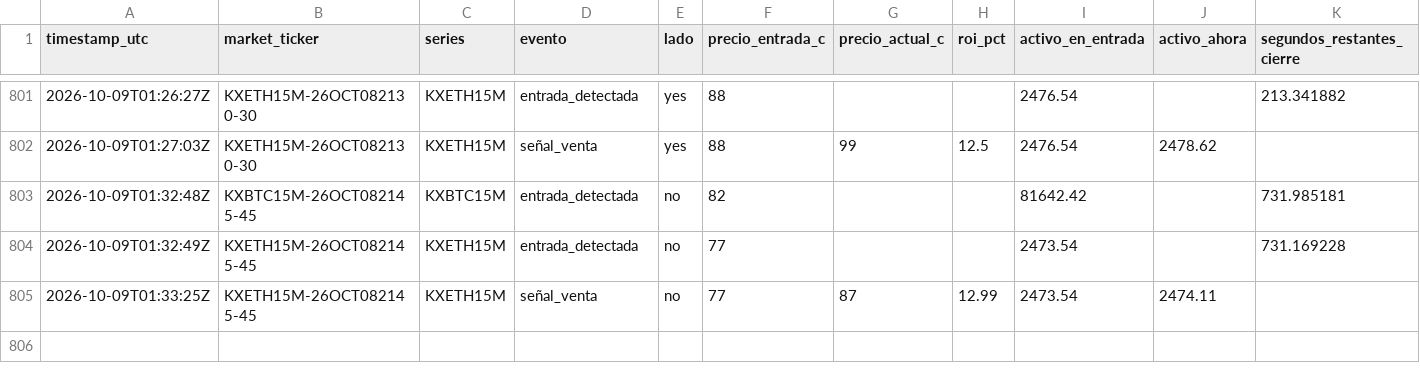
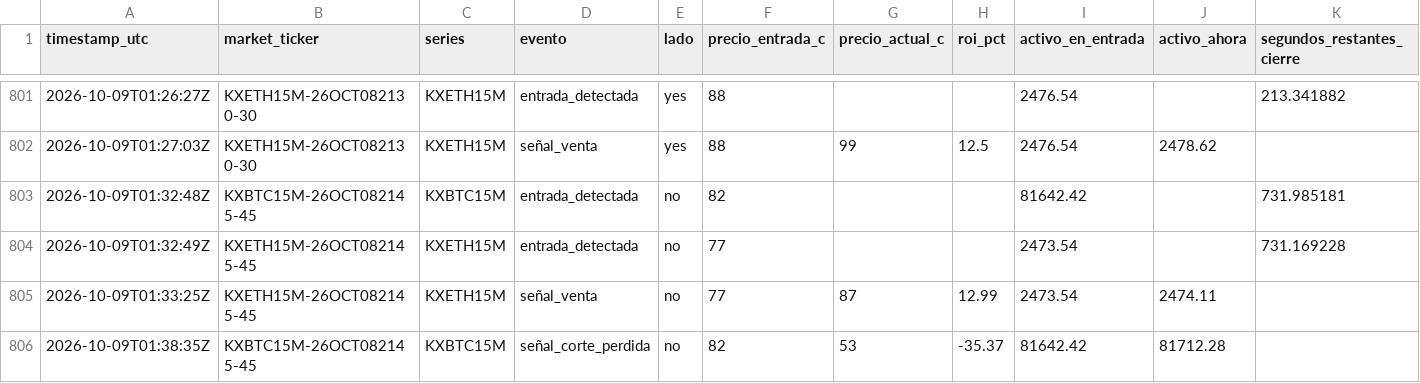
Before and after one commit to Daninaho2316/Kalshi-se-ales, a CSV file: logs/signals.csv, drawn as a sheet; only a part is shown, gaps mark what is left out.

```diff
--- a/logs/signals.csv
+++ b/logs/signals.csv
@@ -805 +805,2 @@ timestamp_utc,market_ticker,series,evento,lado,precio_entrada_c,precio_actual_c,
 2026-10-09T01:33:25Z,KXETH15M-26OCT082145-45,KXETH15M,señal_venta,no,77,87,12.99,2473.54,2474.11,
+2026-10-09T01:38:35Z,KXBTC15M-26OCT082145-45,KXBTC15M,señal_corte_perdida,no,82,53,-35.37,81642.42,81712.28,
```
Also changed, not shown: 1 other file.
